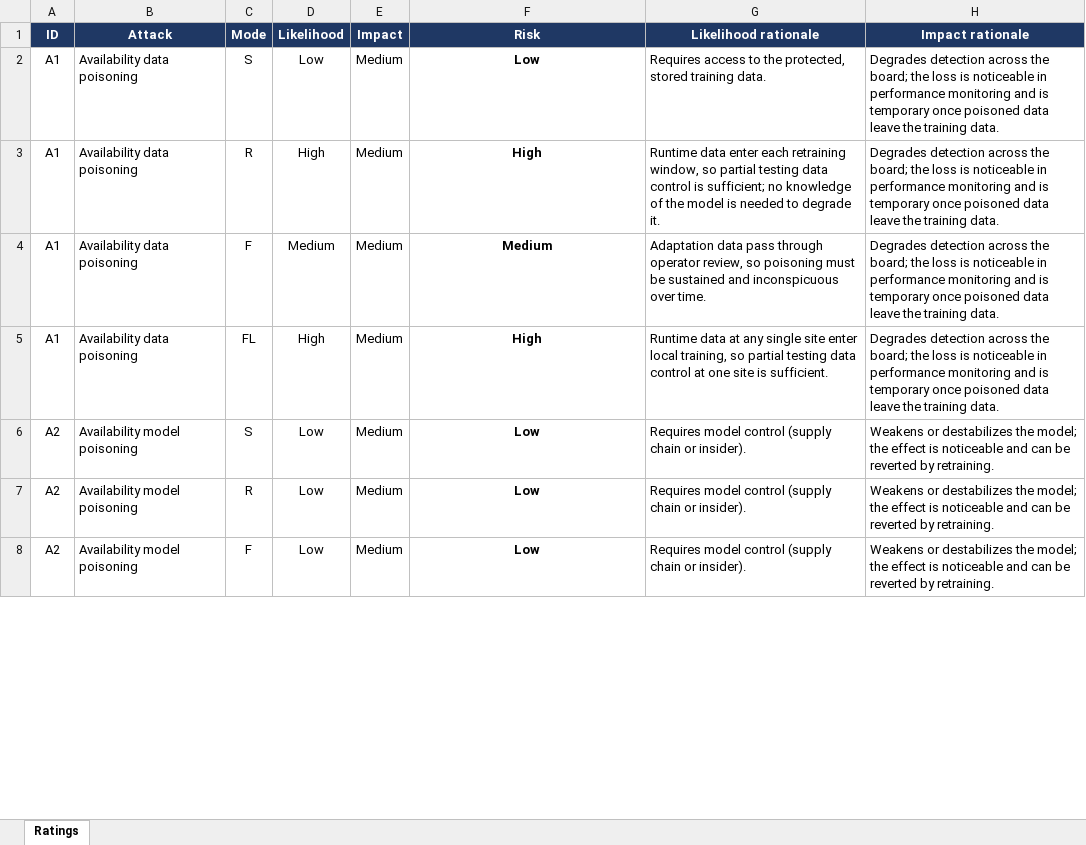
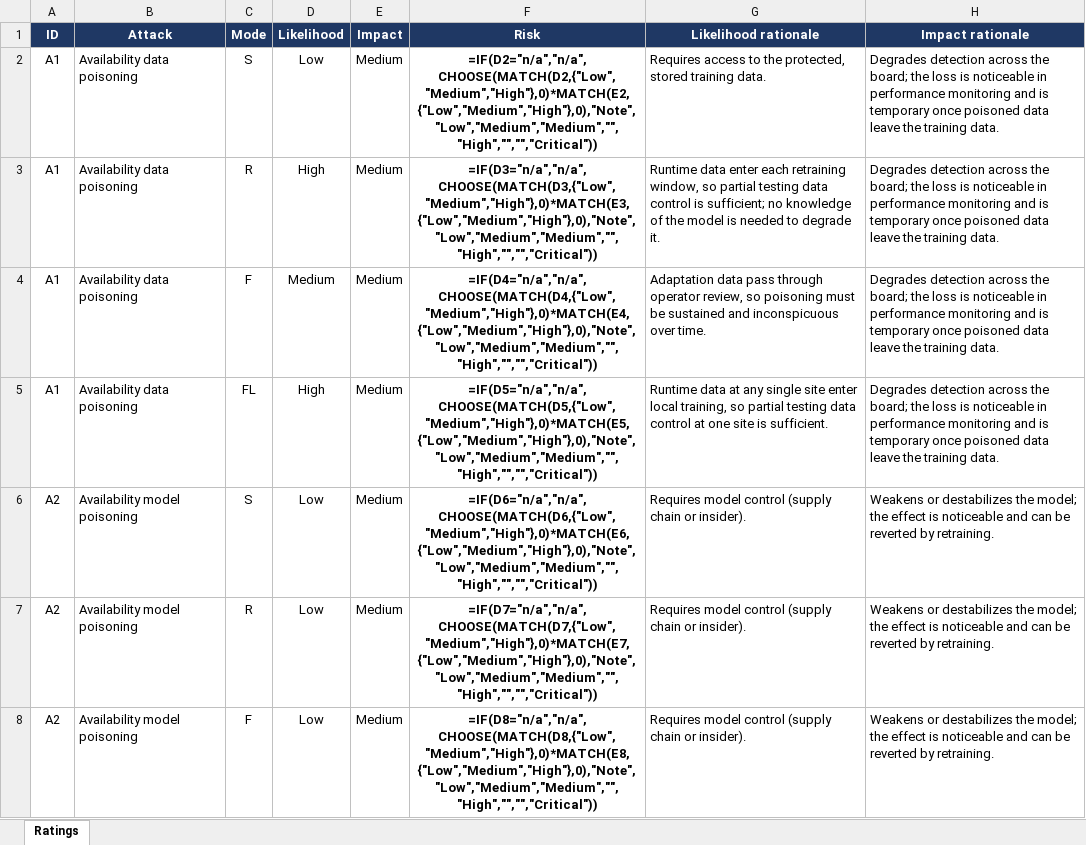
Before and after one commit to nkollarou/Adaptive-Anomaly-Detectors-Security-Requirements, an Excel workbook: Risk_Rating_Rationale.xlsx, sheet Ratings, drawn as a sheet; only a part is shown; values as stored, in another font and other column widths than the file's, no borders; formulas without a stored value are shown as written; charts and pictures and conditional formats not drawn; the diff covers the shown part only; the diff names each change by its address in the sheet, - before the commit and + after, or states it on an @@ line.

Commit message:
Add files via upload

```diff
--- a/Risk_Rating_Rationale.xlsx (sheet Ratings)
+++ b/Risk_Rating_Rationale.xlsx (sheet Ratings)
-F2 (Risk): Low
+F2 (Risk): =IF(D2="n/a","n/a",CHOOSE(MATCH(D2,{"Low","Medium","High"},0)*MATCH(E2,{"Low","Medium","High"},0),"Note","Low","Medium","Medium","","High","","","Critical"))
-F3 (Risk): High
+F3 (Risk): =IF(D3="n/a","n/a",CHOOSE(MATCH(D3,{"Low","Medium","High"},0)*MATCH(E3,{"Low","Medium","High"},0),"Note","Low","Medium","Medium","","High","","","Critical"))
-F4 (Risk): Medium
+F4 (Risk): =IF(D4="n/a","n/a",CHOOSE(MATCH(D4,{"Low","Medium","High"},0)*MATCH(E4,{"Low","Medium","High"},0),"Note","Low","Medium","Medium","","High","","","Critical"))
-F5 (Risk): High
+F5 (Risk): =IF(D5="n/a","n/a",CHOOSE(MATCH(D5,{"Low","Medium","High"},0)*MATCH(E5,{"Low","Medium","High"},0),"Note","Low","Medium","Medium","","High","","","Critical"))
-F6 (Risk): Low
+F6 (Risk): =IF(D6="n/a","n/a",CHOOSE(MATCH(D6,{"Low","Medium","High"},0)*MATCH(E6,{"Low","Medium","High"},0),"Note","Low","Medium","Medium","","High","","","Critical"))
-F7 (Risk): Low
+F7 (Risk): =IF(D7="n/a","n/a",CHOOSE(MATCH(D7,{"Low","Medium","High"},0)*MATCH(E7,{"Low","Medium","High"},0),"Note","Low","Medium","Medium","","High","","","Critical"))
-F8 (Risk): Low
+F8 (Risk): =IF(D8="n/a","n/a",CHOOSE(MATCH(D8,{"Low","Medium","High"},0)*MATCH(E8,{"Low","Medium","High"},0),"Note","Low","Medium","Medium","","High","","","Critical"))
```
Also changed, not shown: 90 edited cells elsewhere in this sheet, charts or pictures.
